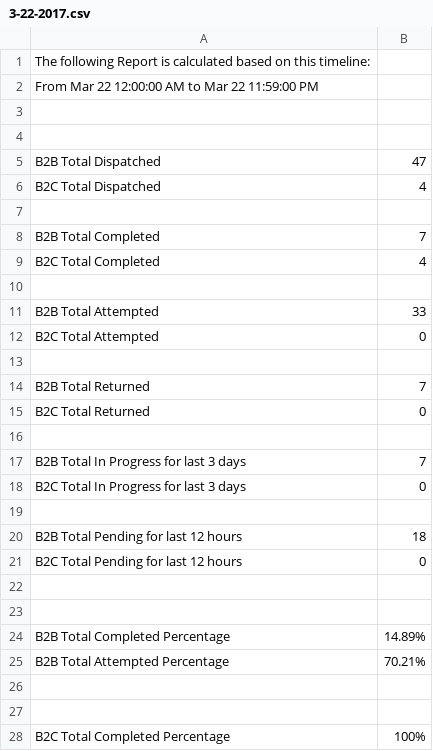
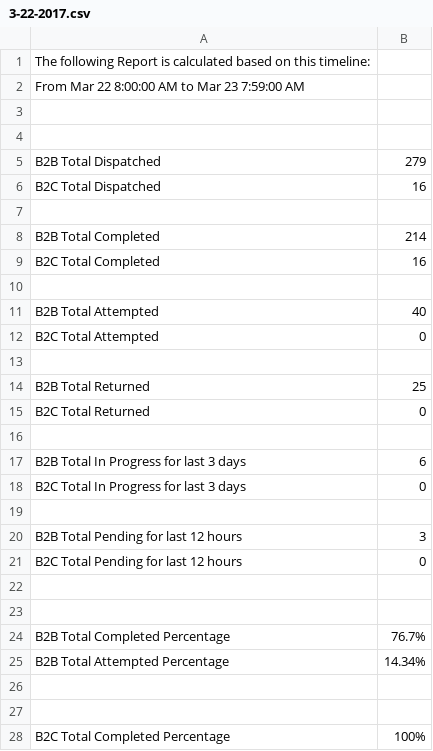
Before and after one commit to NerdCats/DailyReport, a CSV file: FetchDailyReport/CSV/3-22-2017.csv, drawn as a sheet; only a part is shown.

Commit message:
set time from previous day 8am to present day 7:59 am for report timeline

```diff
--- a/FetchDailyReport/CSV/3-22-2017.csv
+++ b/FetchDailyReport/CSV/3-22-2017.csv
@@ -1,21 +1,21 @@
 The following Report is calculated based on this timeline:
- From Mar 22 12:00:00 AM to Mar 22 11:59:00 PM
+ From Mar 22 8:00:00 AM to Mar 23 7:59:00 AM
 
 
-B2B Total Dispatched, 47
-B2C Total Dispatched, 4
+B2B Total Dispatched, 279
+B2C Total Dispatched, 16
 
-B2B Total Completed, 7
-B2C Total Completed, 4
+B2B Total Completed, 214
+B2C Total Completed, 16
 
-B2B Total Attempted, 33
+B2B Total Attempted, 40
 B2C Total Attempted, 0
 
-B2B Total Returned, 7
+B2B Total Returned, 25
 B2C Total Returned, 0
 
-B2B Total In Progress for last 3 days, 7
+B2B Total In Progress for last 3 days, 6
 B2C Total In Progress for last 3 days, 0
 
-B2B Total Pending for last 12 hours, 18
+B2B Total Pending for last 12 hours, 3
 B2C Total Pending for last 12 hours, 0
@@ -23,4 +23,4 @@ B2C Total Pending for last 12 hours, 0
 
-B2B Total Completed Percentage, 14.89%
-B2B Total Attempted Percentage, 70.21%
+B2B Total Completed Percentage, 76.7%
+B2B Total Attempted Percentage, 14.34%
 
```
Also changed, not shown: 2 other files.
